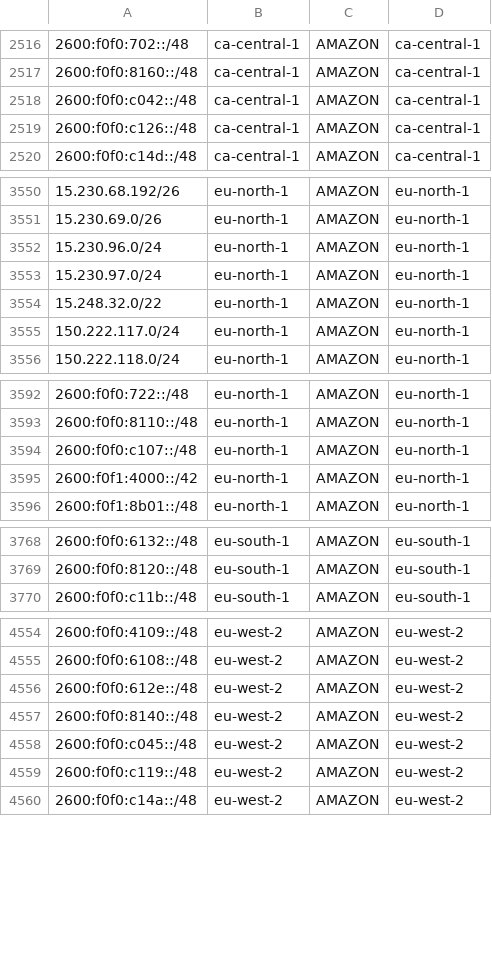
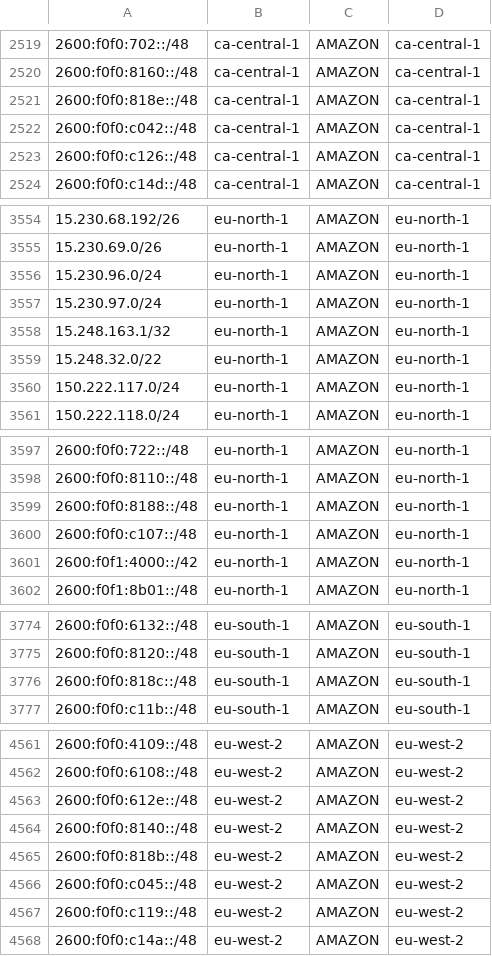
Before and after one commit to KustoKing/known-ip-addresses, a CSV file: cloud-ip-ranges/aws-service-tags.csv, drawn as a sheet; only a part is shown, gaps mark what is left out; the diff covers the shown part only.

```diff
--- a/cloud-ip-ranges/aws-service-tags.csv
+++ b/cloud-ip-ranges/aws-service-tags.csv
@@ -2517,2 +2520,3 @@
 "2600:f0f0:8160::/48","ca-central-1","AMAZON","ca-central-1"
+"2600:f0f0:818e::/48","ca-central-1","AMAZON","ca-central-1"
 "2600:f0f0:c042::/48","ca-central-1","AMAZON","ca-central-1"
@@ -3553,2 +3557,3 @@
 "15.230.97.0/24","eu-north-1","AMAZON","eu-north-1"
+"15.248.163.1/32","eu-north-1","AMAZON","eu-north-1"
 "15.248.32.0/22","eu-north-1","AMAZON","eu-north-1"
@@ -3593,2 +3598,3 @@
 "2600:f0f0:8110::/48","eu-north-1","AMAZON","eu-north-1"
+"2600:f0f0:8188::/48","eu-north-1","AMAZON","eu-north-1"
 "2600:f0f0:c107::/48","eu-north-1","AMAZON","eu-north-1"
@@ -3769,2 +3775,3 @@
 "2600:f0f0:8120::/48","eu-south-1","AMAZON","eu-south-1"
+"2600:f0f0:818c::/48","eu-south-1","AMAZON","eu-south-1"
 "2600:f0f0:c11b::/48","eu-south-1","AMAZON","eu-south-1"
@@ -4557,2 +4564,3 @@
 "2600:f0f0:8140::/48","eu-west-2","AMAZON","eu-west-2"
+"2600:f0f0:818b::/48","eu-west-2","AMAZON","eu-west-2"
 "2600:f0f0:c045::/48","eu-west-2","AMAZON","eu-west-2"
```
Also changed, not shown: 14 added rows and 2 removed rows elsewhere in this file.
